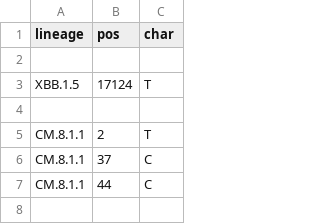
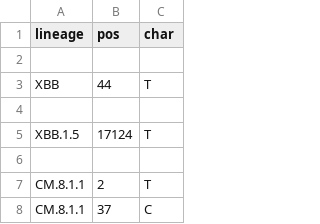
Before and after one commit to neherlab/nextclade_data_workflows, a TSV file: sars-cov-2/profiles/clades/lineage_overwrite.tsv, drawn as a sheet; only a part is shown; the shorter side is filled out with more unchanged rows.

```diff
--- a/sars-cov-2/profiles/clades/lineage_overwrite.tsv
+++ b/sars-cov-2/profiles/clades/lineage_overwrite.tsv
@@ -2,2 +2,4 @@ lineage	pos	char
 
+XBB	44	T
+
 XBB.1.5	17124	T
```
Also changed, not shown: 3 other files.
